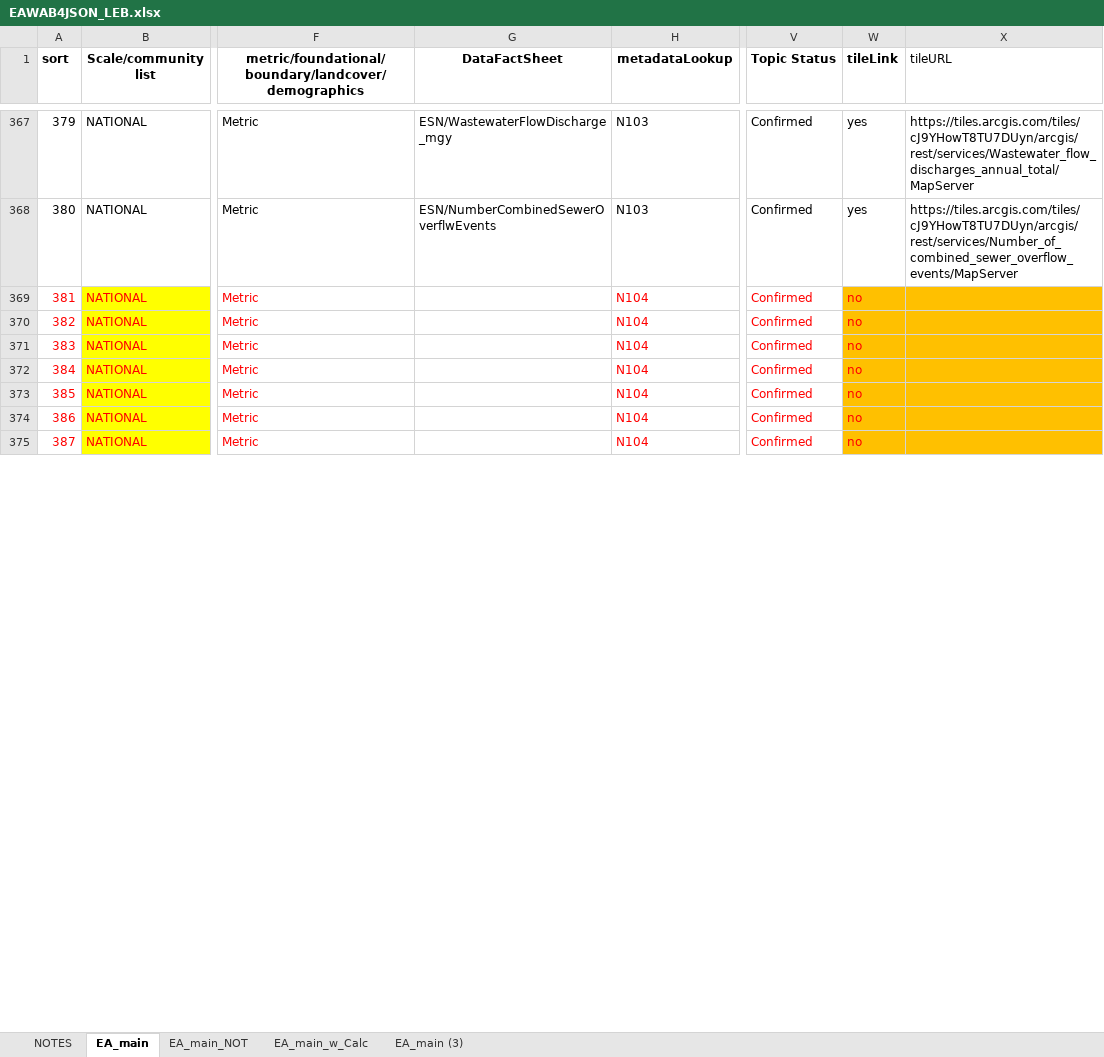
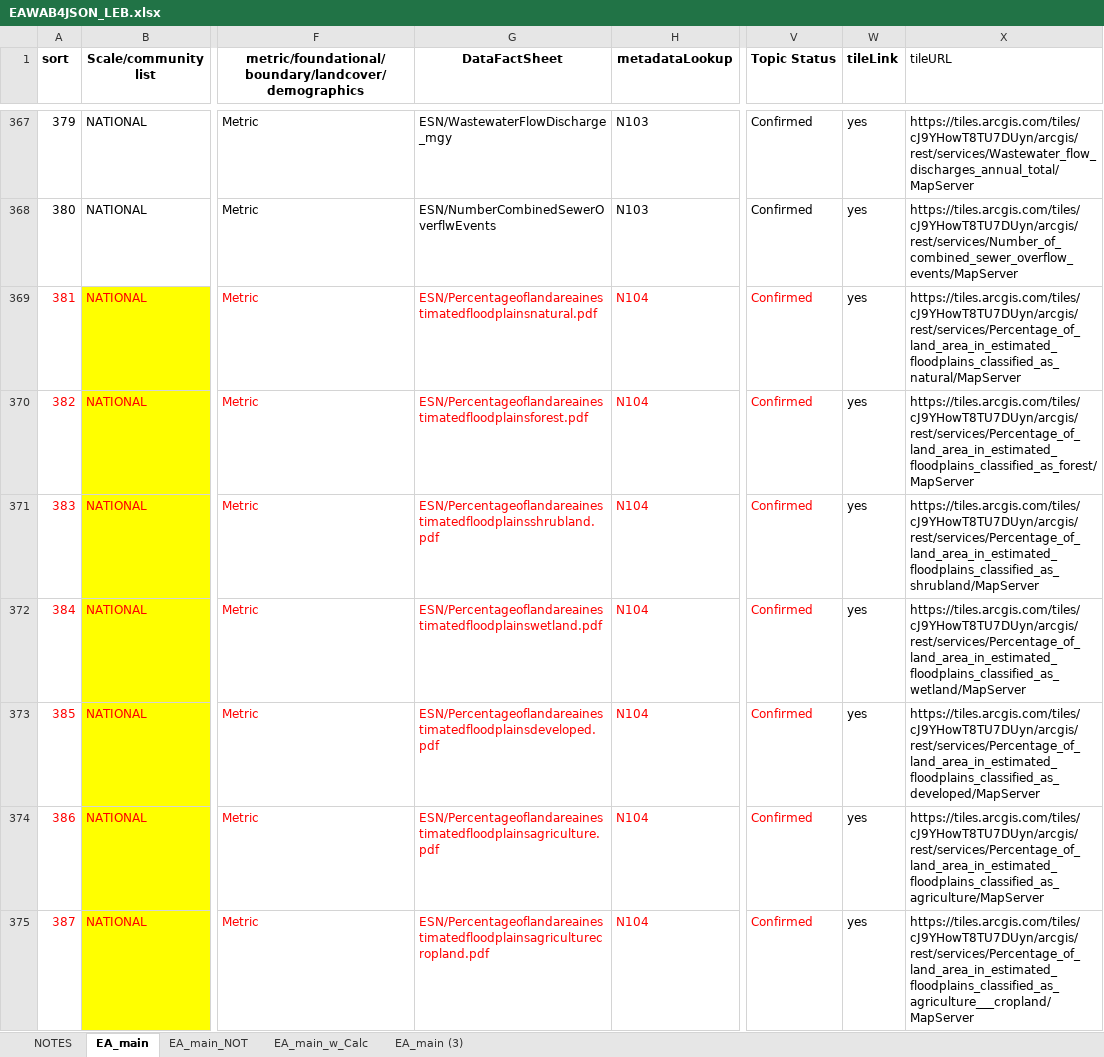
Before and after one commit to USEPA/EnviroAtlas_JSApp, an Excel workbook: scripts/EAWAB4JSON_LEB.xlsx, sheet EA_main, drawn as a sheet; only a part is shown, gaps mark what is left out; values as stored, in another font and other column widths than the file's, no borders; the diff covers the shown part only; the diff names each change by its address in the sheet, - before the commit and + after, or states it on an @@ line.

```diff
--- a/scripts/EAWAB4JSON_LEB.xlsx (sheet EA_main)
+++ b/scripts/EAWAB4JSON_LEB.xlsx (sheet EA_main)
-G369 (DataFactSheet): (empty)
+G369 (DataFactSheet): ESN/Percentageoflandareainestimatedfloodplainsnatural.pdf
-W369:W375 (tileLink): no
+W369:W375 (tileLink): yes
-W369:X375 fill: #FFC000
+W369:X375 fill: none
-W369:W375 text colour: #FF0000
+W369:W375 text colour: black
-X369 (tileURL): (empty)
+X369 (tileURL): https://tiles.arcgis.com/tiles/cJ9YHowT8TU7DUyn/arcgis/rest/services/Percentage_of_land_area_in_estimated_floodplains_classified_as_natural/MapServer
-G370 (DataFactSheet): (empty)
+G370 (DataFactSheet): ESN/Percentageoflandareainestimatedfloodplainsforest.pdf
-X370 (tileURL): (empty)
+X370 (tileURL): https://tiles.arcgis.com/tiles/cJ9YHowT8TU7DUyn/arcgis/rest/services/Percentage_of_land_area_in_estimated_floodplains_classified_as_forest/MapServer
-G371 (DataFactSheet): (empty)
+G371 (DataFactSheet): ESN/Percentageoflandareainestimatedfloodplainsshrubland.pdf
-X371 (tileURL): (empty)
+X371 (tileURL): https://tiles.arcgis.com/tiles/cJ9YHowT8TU7DUyn/arcgis/rest/services/Percentage_of_land_area_in_estimated_floodplains_classified_as_shrubland/MapServer
-G372 (DataFactSheet): (empty)
+G372 (DataFactSheet): ESN/Percentageoflandareainestimatedfloodplainswetland.pdf
-X372 (tileURL): (empty)
+X372 (tileURL): https://tiles.arcgis.com/tiles/cJ9YHowT8TU7DUyn/arcgis/rest/services/Percentage_of_land_area_in_estimated_floodplains_classified_as_wetland/MapServer
-G373 (DataFactSheet): (empty)
+G373 (DataFactSheet): ESN/Percentageoflandareainestimatedfloodplainsdeveloped.pdf
-X373 (tileURL): (empty)
+X373 (tileURL): https://tiles.arcgis.com/tiles/cJ9YHowT8TU7DUyn/arcgis/rest/services/Percentage_of_land_area_in_estimated_floodplains_classified_as_developed/MapServer
-G374 (DataFactSheet): (empty)
+G374 (DataFactSheet): ESN/Percentageoflandareainestimatedfloodplainsagriculture.pdf
-X374 (tileURL): (empty)
+X374 (tileURL): https://tiles.arcgis.com/tiles/cJ9YHowT8TU7DUyn/arcgis/rest/services/Percentage_of_land_area_in_estimated_floodplains_classified_as_agriculture/MapServer
-G375 (DataFactSheet): (empty)
+G375 (DataFactSheet): ESN/Percentageoflandareainestimatedfloodplainsagriculturecropland.pdf
-X375 (tileURL): (empty)
+X375 (tileURL): https://tiles.arcgis.com/tiles/cJ9YHowT8TU7DUyn/arcgis/rest/services/Percentage_of_land_area_in_estimated_floodplains_classified_as_agriculture___cropland/MapServer
```
Also changed, not shown: 90 edited cells and cell formats elsewhere in this sheet, scripts/EAWAB4JSON.xlsx, scripts/EAWAB4JSON__PROD_20190912.xlsx, 7 other files.
